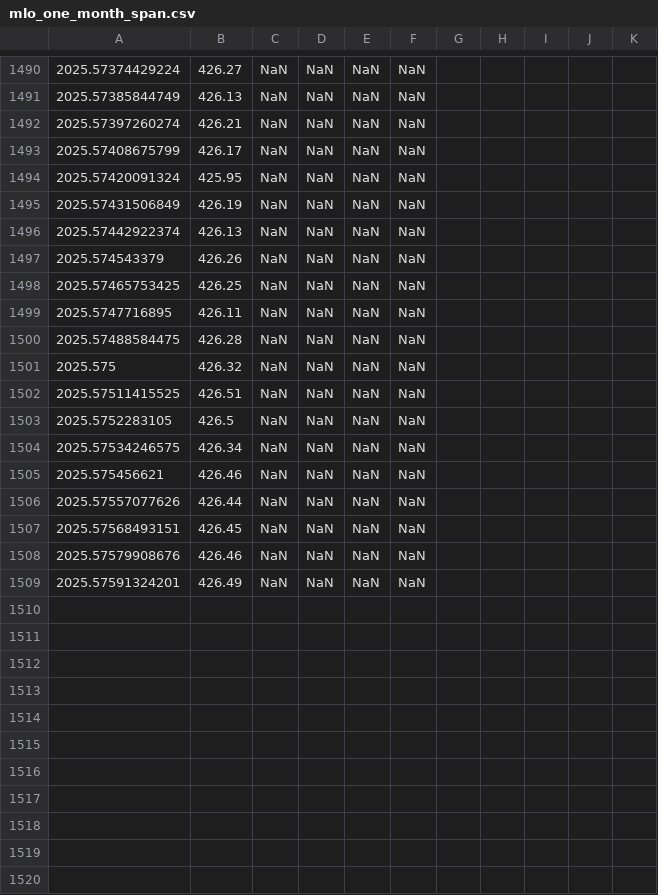
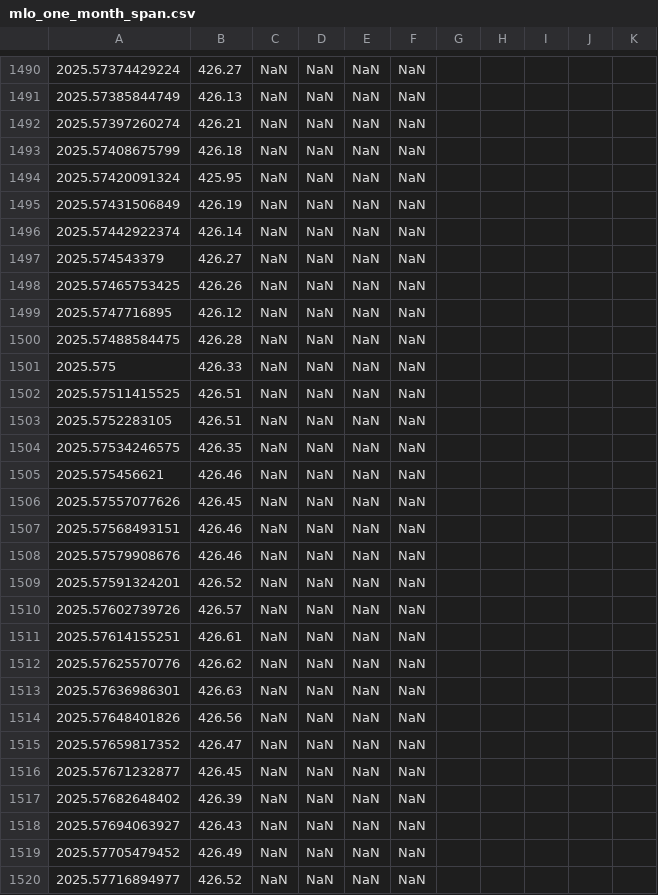
Before and after one commit to sio-co2o2/keelingcurve_notebooks, a CSV file: preliminary_data/mlo/mlo_one_month_span.csv, drawn as a sheet; only a part is shown, gaps mark what is left out; the diff covers the shown part only; the diff names each change by its address in the sheet, - before the commit and + after, or states it on an @@ line.

Commit message:
Update data on 2025-07-31T16:58:40Z

```diff
--- a/preliminary_data/mlo/mlo_one_month_span.csv
+++ b/preliminary_data/mlo/mlo_one_month_span.csv
-B1493: 426.17
+B1493: 426.18
-B1496: 426.13
+B1496: 426.14
-B1497: 426.26
+B1497: 426.27
-B1498: 426.25
+B1498: 426.26
-B1499: 426.11
+B1499: 426.12
-B1501: 426.32
+B1501: 426.33
-B1503: 426.5
+B1503: 426.51
-B1504: 426.34
+B1504: 426.35
-B1506: 426.44
+B1506: 426.45
-B1507: 426.45
+B1507: 426.46
-B1509: 426.49
+B1509: 426.52
+row 1510: 2025.57602739726 | 426.57 | NaN | NaN | NaN | NaN
+row 1511: 2025.57614155251 | 426.61 | NaN | NaN | NaN | NaN
+row 1512: 2025.57625570776 | 426.62 | NaN | NaN | NaN | NaN
+row 1513: 2025.57636986301 | 426.63 | NaN | NaN | NaN | NaN
+row 1514: 2025.57648401826 | 426.56 | NaN | NaN | NaN | NaN
+row 1515: 2025.57659817352 | 426.47 | NaN | NaN | NaN | NaN
+row 1516: 2025.57671232877 | 426.45 | NaN | NaN | NaN | NaN
+row 1517: 2025.57682648402 | 426.39 | NaN | NaN | NaN | NaN
+row 1518: 2025.57694063927 | 426.43 | NaN | NaN | NaN | NaN
+row 1519: 2025.57705479452 | 426.49 | NaN | NaN | NaN | NaN
+row 1520: 2025.57716894977 | 426.52 | NaN | NaN | NaN | NaN
```
Also changed, not shown: 13 added rows and 10 edited cells elsewhere in this file, preliminary_data/mlo/mlo_full_record_now_span.csv, preliminary_data/mlo/mlo_one_year_span.csv, 2 other files.
